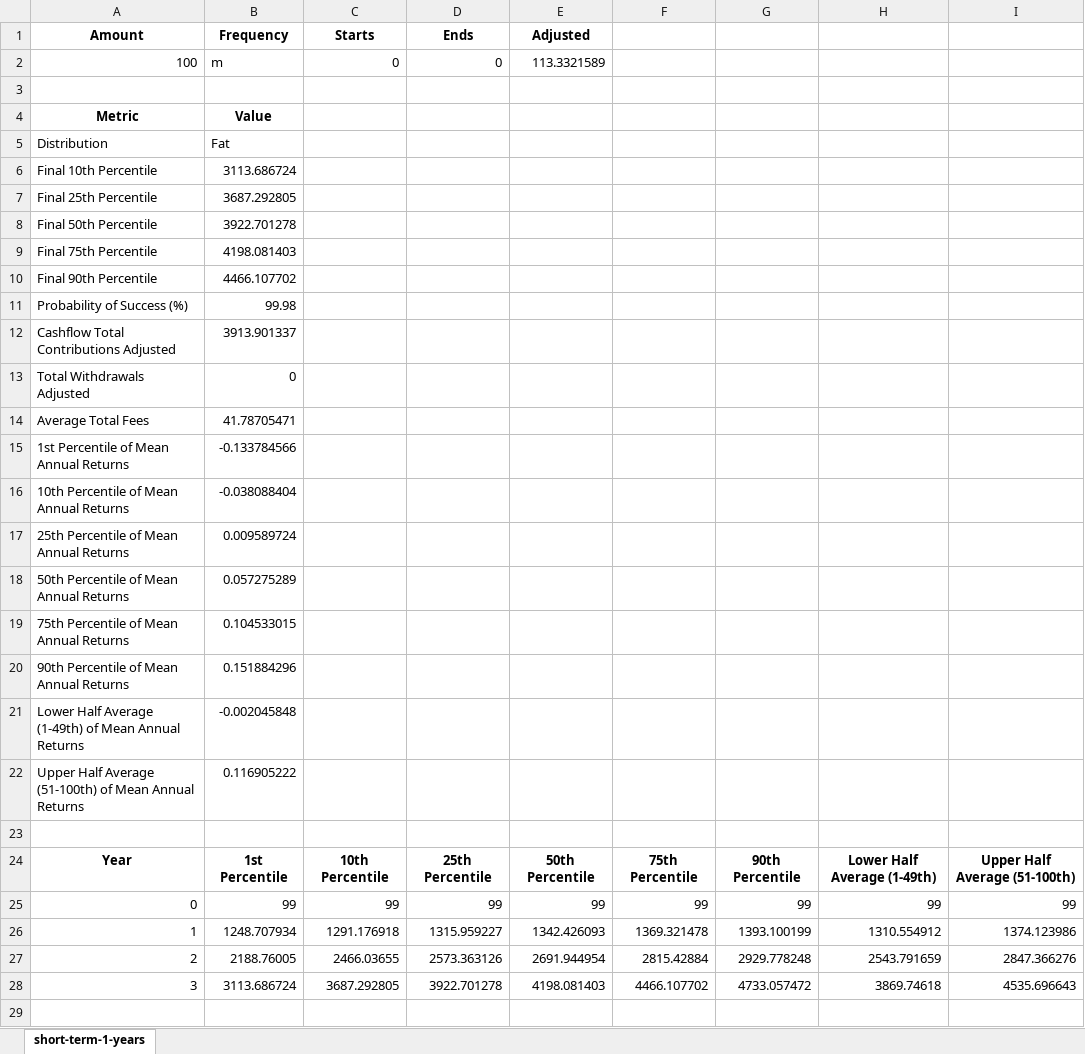
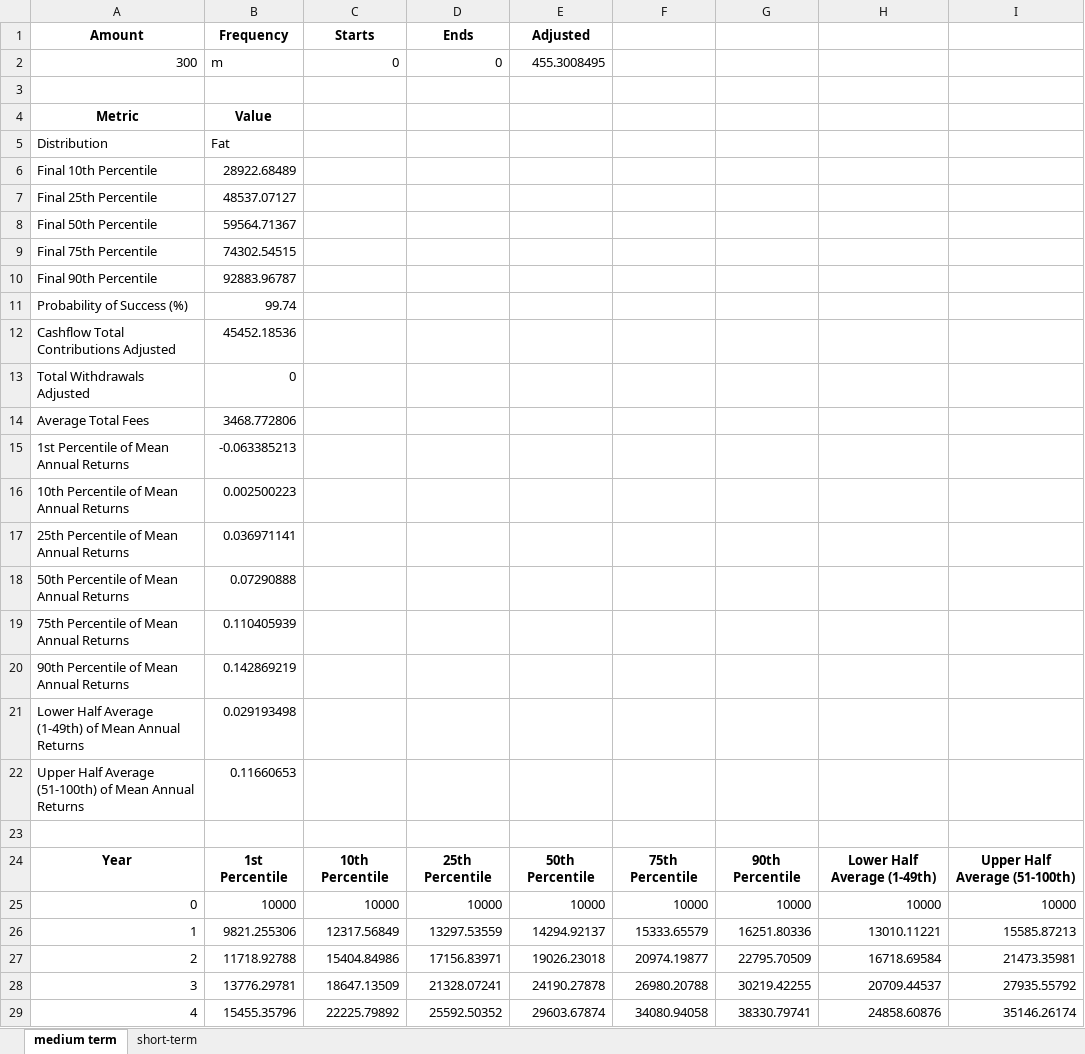
Before and after one commit to mishakura/quant, an Excel workbook: montecarlo/output.xlsx, sheet medium term, drawn as a sheet; only a part is shown; the shorter side is filled out with more unchanged rows; values as stored, in another font and other column widths than the file's, no borders; removed rows and columns are numbered as before the commit, all else as after; the diff covers the shown part only; the diff names each change by its address in the sheet, - before the commit and + after, or states it on an @@ line.

```diff
--- a/montecarlo/output.xlsx (sheet medium term)
+++ b/montecarlo/output.xlsx (sheet medium term)
-sheet tab: short-term-1-years
+sheet tab: medium term
+sheet tab: short-term
-A2: 100
+A2: 300
-E2: 113.3321589
+E2: 455.3008495
-B6: 3113.686724
+B6: 28922.68489
-B7: 3687.292805
+B7: 48537.07127
-B8: 3922.701278
+B8: 59564.71367
-B9: 4198.081403
+B9: 74302.54515
-B10: 4466.107702
+B10: 92883.96787
-B11: 99.98
+B11: 99.74
-B12: 3913.901337
+B12: 45452.18536
-B14: 41.78705471
+B14: 3468.772806
-B15: -0.133784566
+B15: -0.063385213
-B16: -0.038088404
+B16: 0.002500223
-B17: 0.009589724
+B17: 0.036971141
-B18: 0.057275289
+B18: 0.07290888
-B19: 0.104533015
+B19: 0.110405939
-B20: 0.151884296
+B20: 0.142869219
-B21: -0.002045848
+B21: 0.029193498
-B22: 0.116905222
+B22: 0.11660653
-row 25: 0 | 99 | 99 | 99 | 99 | 99 | 99 | 99 | 99
-row 26: 1 | 1248.707934 | 1291.176918 | 1315.959227 | 1342.426093 | 1369.321478 | 1393.100199 | 1310.554912 | 1374.123986
-row 27: 2 | 2188.76005 | 2466.03655 | 2573.363126 | 2691.944954 | 2815.42884 | 2929.778248 | 2543.791659 | 2847.366276
-row 28: 3 | 3113.686724 | 3687.292805 | 3922.701278 | 4198.081403 | 4466.107702 | 4733.057472 | 3869.74618 | 4535.696643
+row 25: 0 | 10000 | 10000 | 10000 | 10000 | 10000 | 10000 | 10000 | 10000
+row 26: 1 | 9821.255306 | 12317.56849 | 13297.53559 | 14294.92137 | 15333.65579 | 16251.80336 | 13010.11221 | 15585.87213
+row 27: 2 | 11718.92788 | 15404.84986 | 17156.83971 | 19026.23018 | 20974.19877 | 22795.70509 | 16718.69584 | 21473.35981
+row 28: 3 | 13776.29781 | 18647.13509 | 21328.07241 | 24190.27878 | 26980.20788 | 30219.42255 | 20709.44537 | 27935.55792
+row 29: 4 | 15455.35796 | 22225.79892 | 25592.50352 | 29603.67874 | 34080.94058 | 38330.79741 | 24858.60876 | 35146.26174
```
Also changed, not shown: 61 added rows and 20 removed rows elsewhere in this sheet, 2 other files.
